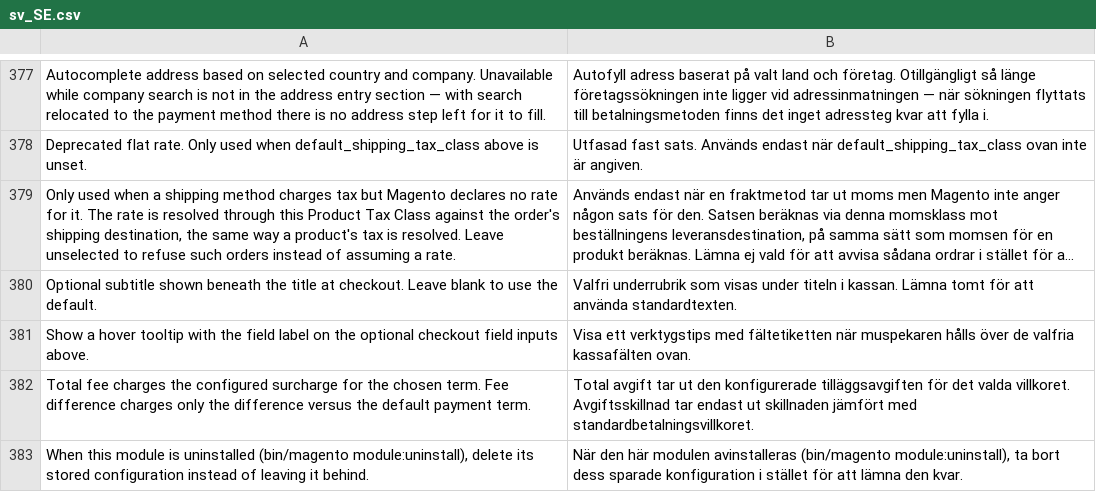
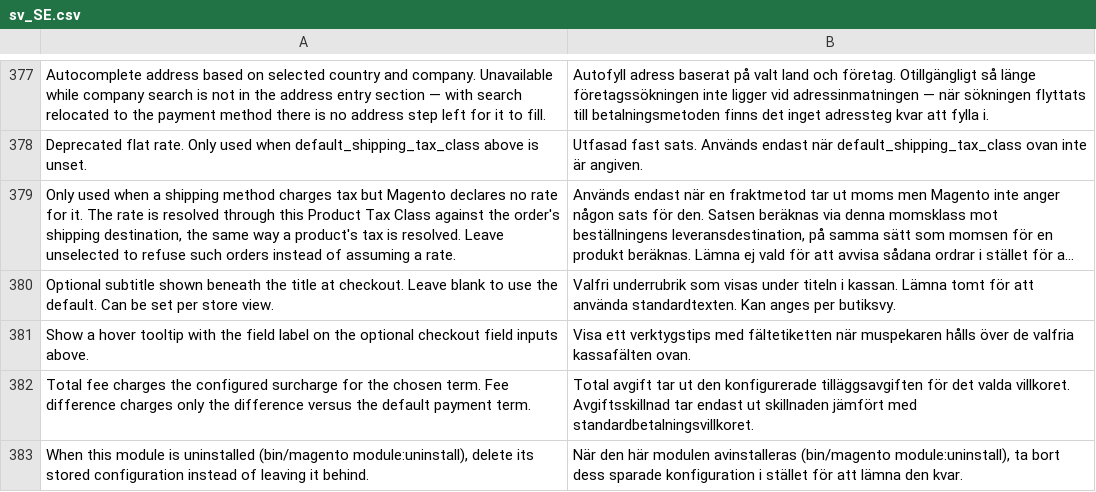
Before and after one commit to two-inc/magento2, a CSV file: i18n/sv_SE.csv, drawn as a sheet; only a part is shown, gaps mark what is left out; long unchanged cells end in …; the diff names each change by its address in the sheet, - before the commit and + after, or states it on an @@ line.

```diff
--- a/i18n/sv_SE.csv
+++ b/i18n/sv_SE.csv
-A380: …the default.
+A380: …the default. Can be set per store view.
-B380: …använda standardtexten.
+B380: …använda standardtexten. Kan anges per butiksvy.
```
Also changed, not shown: i18n/nb_NO.csv, i18n/nl_NL.csv, 6 other files.
